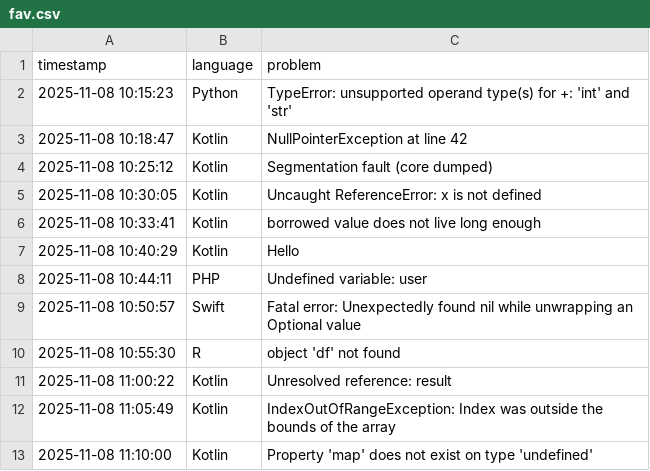
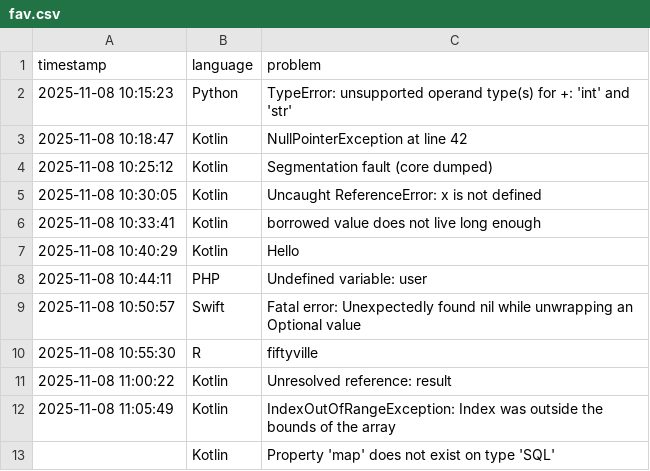
Before and after one commit to parastoomajidi/Daily--xercise, a CSV file: src/fav.csv, drawn as a sheet.

```diff
--- a/src/fav.csv
+++ b/src/fav.csv
@@ -9,5 +9,5 @@ timestamp,language,problem
 2025-11-08 10:50:57,Swift,Fatal error: Unexpectedly found nil while unwrapping an Optional value
-2025-11-08 10:55:30,R,object 'df' not found
+2025-11-08 10:55:30,R,fiftyville
 2025-11-08 11:00:22,Kotlin,Unresolved reference: result
 2025-11-08 11:05:49,Kotlin,IndexOutOfRangeException: Index was outside the bounds of the array
-2025-11-08 11:10:00,Kotlin,Property 'map' does not exist on type 'undefined'
+,Kotlin,Property 'map' does not exist on type 'SQL'
```
Also changed, not shown: 1 other file.
